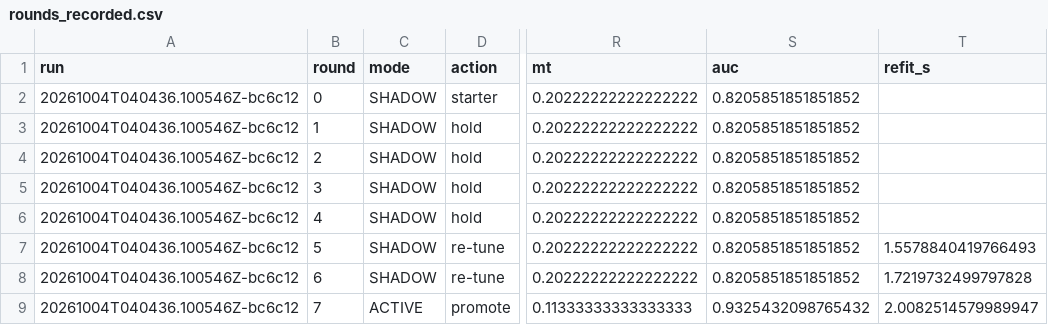
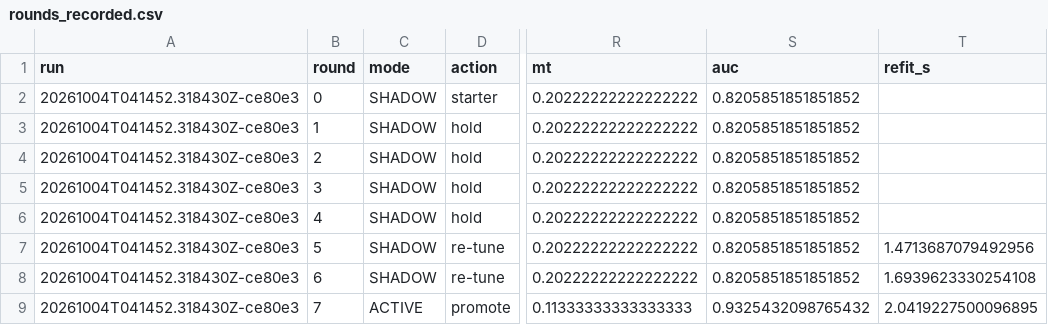
Before and after one commit to Alexd2004/industry-hackathon-lab, a CSV file: Case 5 - Autonomous Teen-vs-Adult Behavior Signal Agent/results/rounds_recorded.csv, drawn as a sheet; only a part is shown, gaps mark what is left out; the diff names each change by its address in the sheet, - before the commit and + after, or states it on an @@ line.

```diff
--- a/Case 5 - Autonomous Teen-vs-Adult Behavior Signal Agent/results/rounds_recorded.csv
+++ b/Case 5 - Autonomous Teen-vs-Adult Behavior Signal Agent/results/rounds_recorded.csv
-A2:A9 (run): 20261004T040436.100546Z-bc6c12
+A2:A9 (run): 20261004T041452.318430Z-ce80e3
-T7 (refit_s): 1.5578840419766493
+T7 (refit_s): 1.4713687079492956
-T8 (refit_s): 1.7219732499797828
+T8 (refit_s): 1.6939623330254108
-T9 (refit_s): 2.0082514579989947
+T9 (refit_s): 2.0419227500096895
```
Also changed, not shown: 7 other files.
